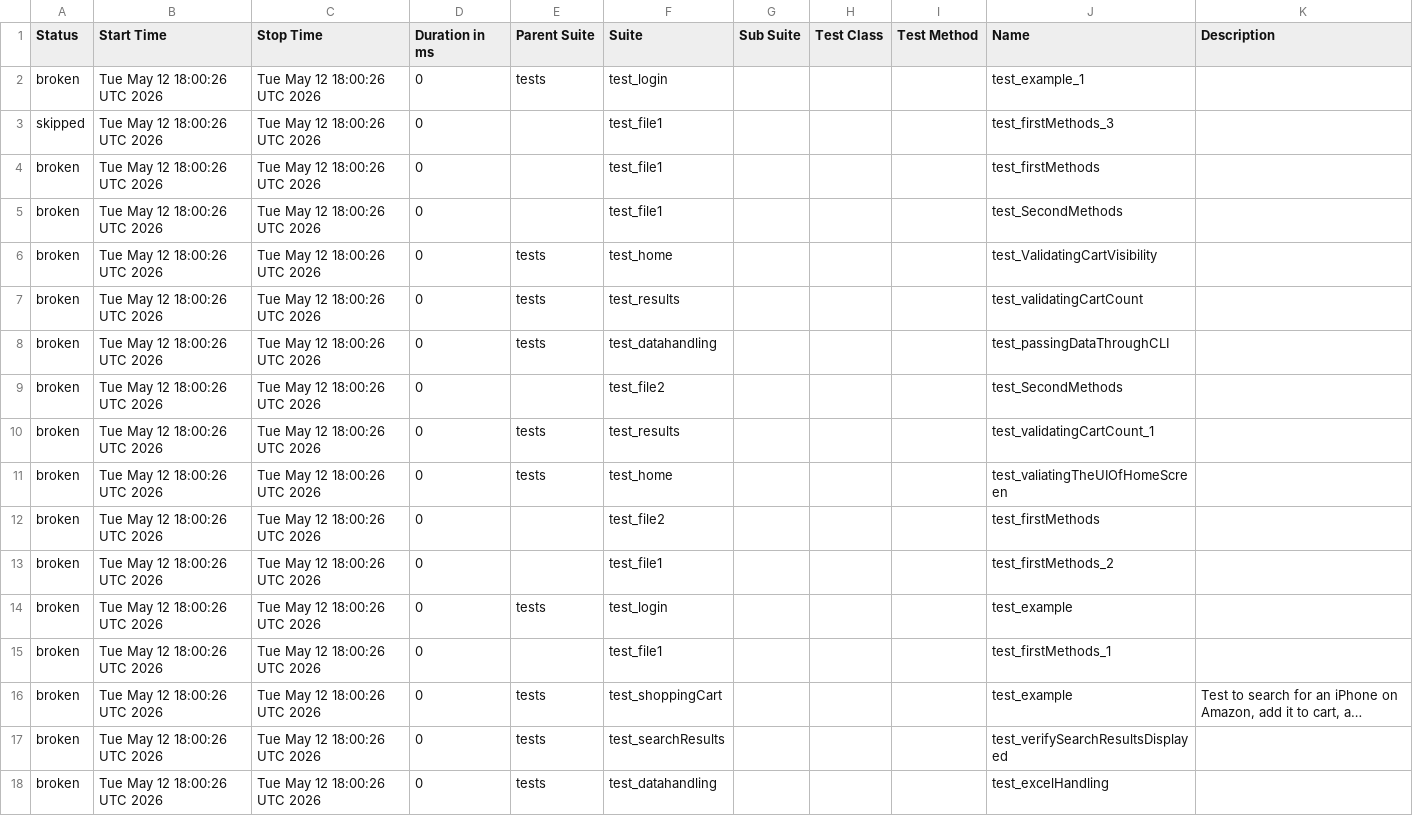
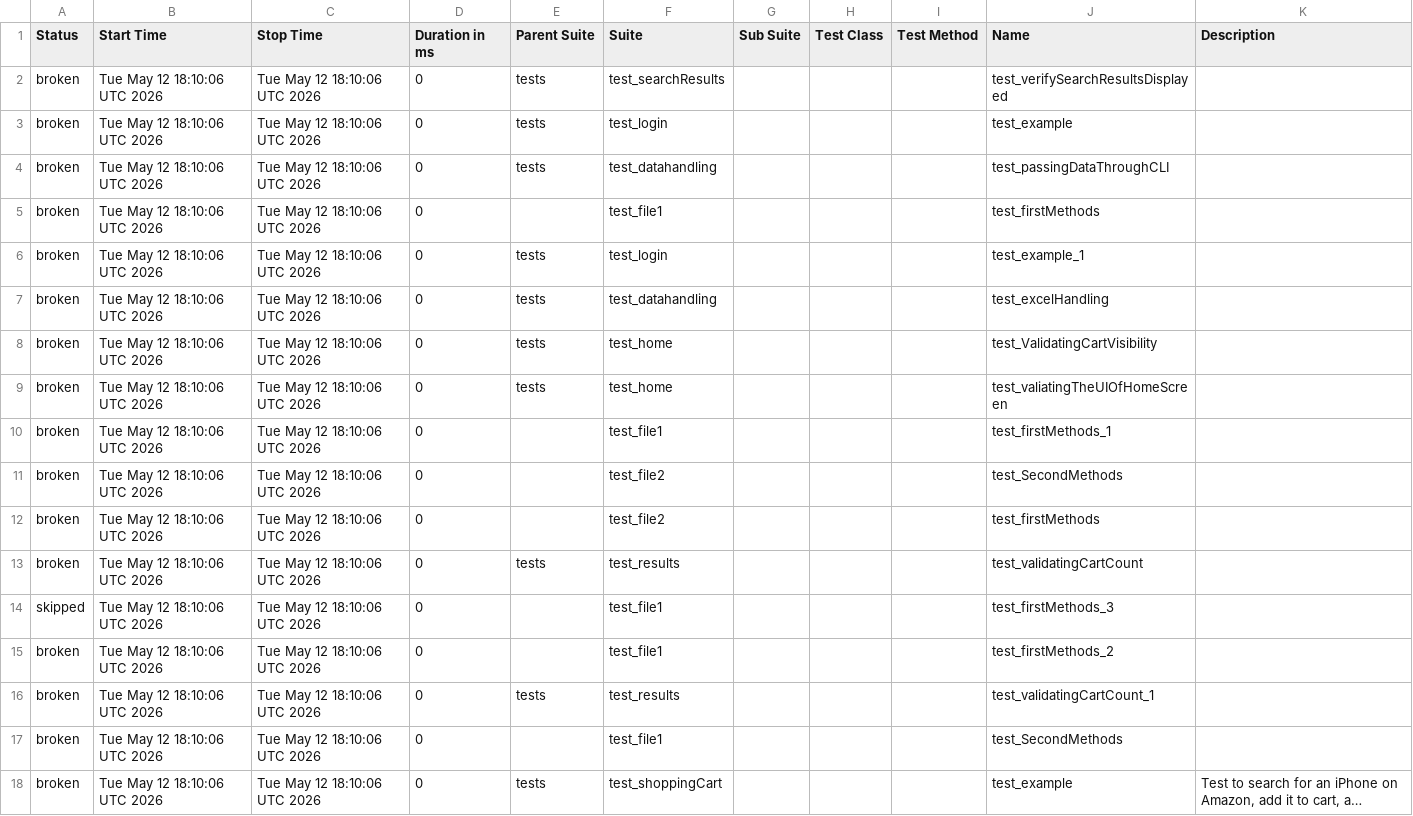
Before and after one commit to Nikitha22735/POM_Python_25March, a CSV file: data/suites.csv, drawn as a sheet; long unchanged cells end in …; removed rows and columns are numbered as before the commit, all else as after; the diff names each change by its address in the sheet, - before the commit and + after, or states it on an @@ line.

```diff
--- a/data/suites.csv
+++ b/data/suites.csv
+row 2: broken | Tue May 12 18:10:06 UTC 2026 | Tue May 12 18:10:06 UTC 2026 | 0 | tests | test_searchResults |  |  |  | test_verifySearchResultsDisplayed
-B3 (Start Time): Tue May 12 18:00:26 UTC 2026
+B3 (Start Time): Tue May 12 18:10:06 UTC 2026
-C3 (Stop Time): Tue May 12 18:00:26 UTC 2026
+C3 (Stop Time): Tue May 12 18:10:06 UTC 2026
-J3 (Name): test_example_1
+J3 (Name): test_example
-row 3: skipped | Tue May 12 18:00:26 UTC 2026 | Tue May 12 18:00:26 UTC 2026 | 0 |  | test_file1 |  |  |  | test_firstMethods_3
+row 4: broken | Tue May 12 18:10:06 UTC 2026 | Tue May 12 18:10:06 UTC 2026 | 0 | tests | test_datahandling |  |  |  | test_passingDataThroughCLI
-B5:B6 (Start Time): Tue May 12 18:00:26 UTC 2026
+B5:B6 (Start Time): Tue May 12 18:10:06 UTC 2026
-C5:C6 (Stop Time): Tue May 12 18:00:26 UTC 2026
+C5:C6 (Stop Time): Tue May 12 18:10:06 UTC 2026
-E6 (Parent Suite): (empty)
+E6 (Parent Suite): tests
-F6 (Suite): test_file1
+F6 (Suite): test_login
-J6 (Name): test_SecondMethods
+J6 (Name): test_example_1
+row 7: broken | Tue May 12 18:10:06 UTC 2026 | Tue May 12 18:10:06 UTC 2026 | 0 | tests | test_datahandling |  |  |  | test_excelHandling
-B8:B18 (Start Time): Tue May 12 18:00:26 UTC 2026
+B8:B18 (Start Time): Tue May 12 18:10:06 UTC 2026
-C8:C18 (Stop Time): Tue May 12 18:00:26 UTC 2026
+C8:C18 (Stop Time): Tue May 12 18:10:06 UTC 2026
-F9 (Suite): test_results
+F9 (Suite): test_home
-J9 (Name): test_validatingCartCount
+J9 (Name): test_valiatingTheUIOfHomeScreen
-E10 (Parent Suite): tests
+E10 (Parent Suite): (empty)
-F10 (Suite): test_datahandling
+F10 (Suite): test_file1
-J10 (Name): test_passingDataThroughCLI
+J10 (Name): test_firstMethods_1
-E12 (Parent Suite): tests
+E12 (Parent Suite): (empty)
-F12 (Suite): test_results
+F12 (Suite): test_file2
-J12 (Name): test_validatingCartCount_1
+J12 (Name): test_firstMethods
-F13 (Suite): test_home
+F13 (Suite): test_results
-J13 (Name): test_valiatingTheUIOfHomeScreen
+J13 (Name): test_validatingCartCount
-A14 (Status): broken
+A14 (Status): skipped
-F14 (Suite): test_file2
+F14 (Suite): test_file1
-J14 (Name): test_firstMethods
+J14 (Name): test_firstMethods_3
-F16 (Suite): test_login
+F16 (Suite): test_results
-J16 (Name): test_example
+J16 (Name): test_validatingCartCount_1
-J17 (Name): test_firstMethods_1
+J17 (Name): test_SecondMethods
-row 17: broken | Tue May 12 18:00:26 UTC 2026 | Tue May 12 18:00:26 UTC 2026 | 0 | tests | test_searchResults |  |  |  | test_verifySearchResultsDisplayed
-row 18: broken | Tue May 12 18:00:26 UTC 2026 | Tue May 12 18:00:26 UTC 2026 | 0 | tests | test_datahandling |  |  |  | test_excelHandling
```
Also changed, not shown: data/behaviors.csv, 51 other files.
